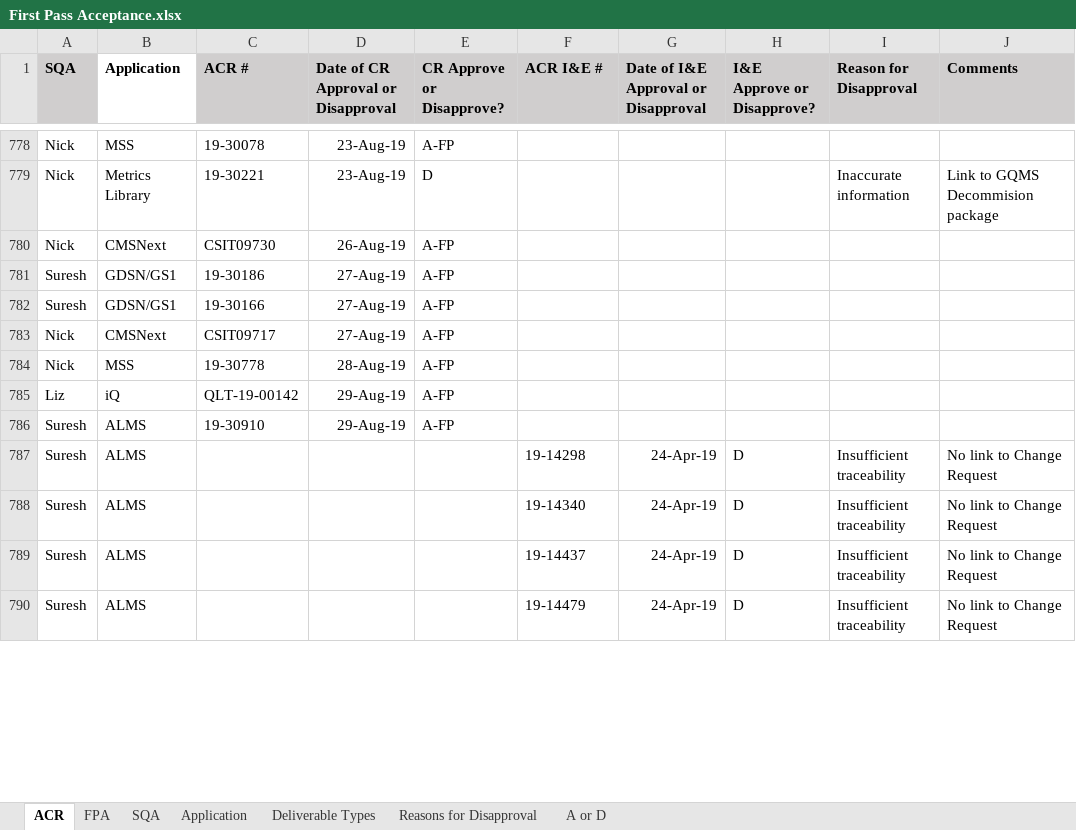
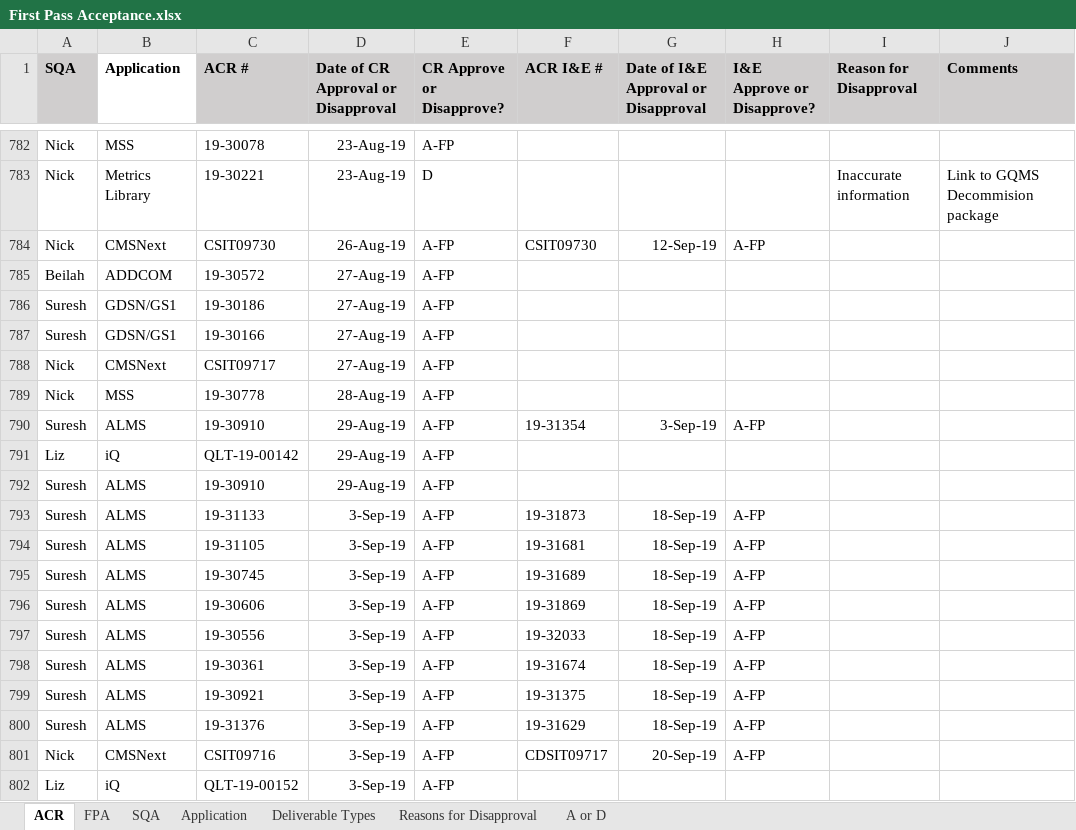
Before and after one commit to ab9sq/firstPassAcceptance, an Excel workbook: data/First Pass Acceptance.xlsx, sheet ACR, drawn as a sheet; only a part is shown, gaps mark what is left out; the shorter side is filled out with more unchanged rows; values as stored, in another font and other column widths than the file's, no borders; addresses are those after the commit; the diff covers the shown part only; the diff names each change by its address in the sheet, - before the commit and + after, or states it on an @@ line.

```diff
--- a/data/First Pass Acceptance.xlsx (sheet ACR)
+++ b/data/First Pass Acceptance.xlsx (sheet ACR)
-F784 (ACR I&E #): (empty)
+F784 (ACR I&E #): CSIT09730
-G784: (empty)
+G784: 12-Sep-19
-H784 (I&E Approve or Disapprove?): (empty)
+H784 (I&E Approve or Disapprove?): A-FP
@@ row 791 moved to row 785: Beilah @@
+row 790: Suresh | ALMS | 19-30910 | 29-Aug-19 | A-FP | 19-31354 | 3-Sep-19 | A-FP
+row 793: Suresh | ALMS | 19-31133 | 3-Sep-19 | A-FP | 19-31873 | 18-Sep-19 | A-FP
+row 794: Suresh | ALMS | 19-31105 | 3-Sep-19 | A-FP | 19-31681 | 18-Sep-19 | A-FP
+row 795: Suresh | ALMS | 19-30745 | 3-Sep-19 | A-FP | 19-31689 | 18-Sep-19 | A-FP
+row 796: Suresh | ALMS | 19-30606 | 3-Sep-19 | A-FP | 19-31869 | 18-Sep-19 | A-FP
+row 797: Suresh | ALMS | 19-30556 | 3-Sep-19 | A-FP | 19-32033 | 18-Sep-19 | A-FP
+row 798: Suresh | ALMS | 19-30361 | 3-Sep-19 | A-FP | 19-31674 | 18-Sep-19 | A-FP
+row 799: Suresh | ALMS | 19-30921 | 3-Sep-19 | A-FP | 19-31375 | 18-Sep-19 | A-FP
+row 800: Suresh | ALMS | 19-31376 | 3-Sep-19 | A-FP | 19-31629 | 18-Sep-19 | A-FP
+row 801: Nick | CMSNext | CSIT09716 | 3-Sep-19 | A-FP | CDSIT09717 | 20-Sep-19 | A-FP
@@ row 792 moved to row 802: Liz @@
```
Also changed, not shown: 64 added rows, 1 removed row and 28 edited cells elsewhere in this sheet, sheet FPA, sheet Reasons for Disapproval, data/First Pass Acceptance_Dallas.xlsx, 2 other files.
